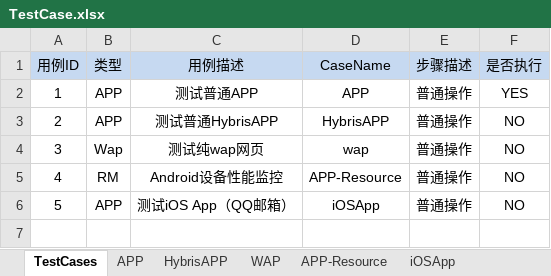
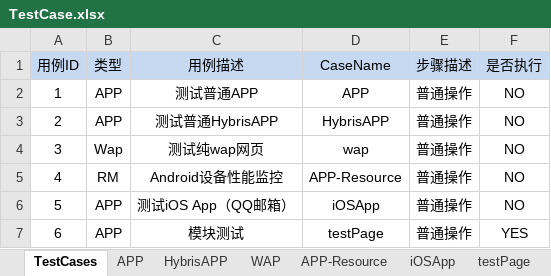
Before and after one commit to andyzhou192/AppiumXM, an Excel workbook: testcase/TestCase.xlsx, sheet TestCases, drawn as a sheet; values as stored, in another font and other column widths than the file's, no borders; the diff names each change by its address in the sheet, - before the commit and + after, or states it on an @@ line.

```diff
--- a/testcase/TestCase.xlsx (sheet TestCases)
+++ b/testcase/TestCase.xlsx (sheet TestCases)
+sheet tab: testPage
-F2 (是否执行): YES
+F2 (是否执行): NO
+row 7: 6 | APP | 模块测试 | testPage | 普通操作 | YES
```
Also changed, not shown: sheet iOSApp, devices/AndroidDevices.xlsx, devices/iOSDevices.xlsx, 6 other files.
